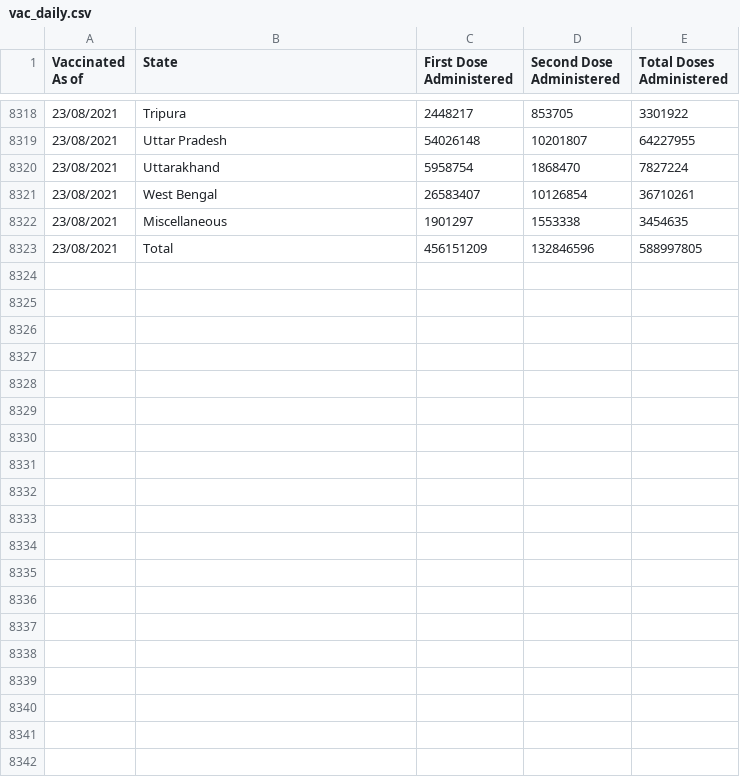
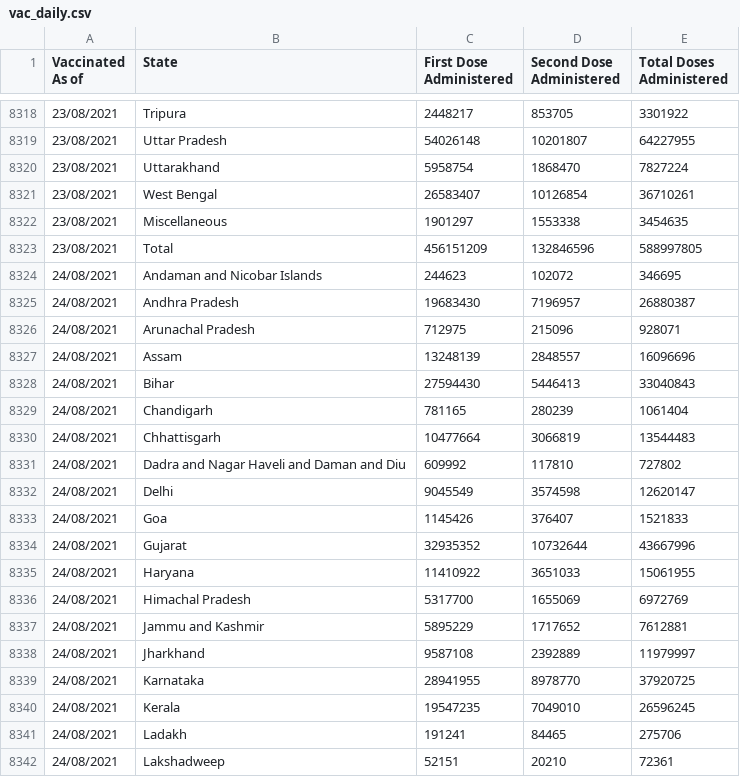
Before and after one commit to theDataQuad/covidWebapp, a CSV file: vac_daily.csv, drawn as a sheet; only a part is shown, gaps mark what is left out; the diff covers the shown part only.

```diff
--- a/vac_daily.csv
+++ b/vac_daily.csv
@@ -8323 +8323,20 @@ Vaccinated As of,State,First Dose Administered,Second Dose Administered,Total Do
 23/08/2021,Total,456151209,132846596,588997805
+24/08/2021,Andaman and Nicobar Islands,244623,102072,346695
+24/08/2021,Andhra Pradesh,19683430,7196957,26880387
+24/08/2021,Arunachal Pradesh,712975,215096,928071
+24/08/2021,Assam,13248139,2848557,16096696
+24/08/2021,Bihar,27594430,5446413,33040843
+24/08/2021,Chandigarh,781165,280239,1061404
+24/08/2021,Chhattisgarh,10477664,3066819,13544483
+24/08/2021,Dadra and Nagar Haveli and Daman and Diu,609992,117810,727802
+24/08/2021,Delhi,9045549,3574598,12620147
+24/08/2021,Goa,1145426,376407,1521833
+24/08/2021,Gujarat,32935352,10732644,43667996
+24/08/2021,Haryana,11410922,3651033,15061955
+24/08/2021,Himachal Pradesh,5317700,1655069,6972769
+24/08/2021,Jammu and Kashmir,5895229,1717652,7612881
+24/08/2021,Jharkhand,9587108,2392889,11979997
+24/08/2021,Karnataka,28941955,8978770,37920725
+24/08/2021,Kerala,19547235,7049010,26596245
+24/08/2021,Ladakh,191241,84465,275706
+24/08/2021,Lakshadweep,52151,20210,72361
```
Also changed, not shown: 19 added rows elsewhere in this file, pop_with_vac.csv, 2 other files.
